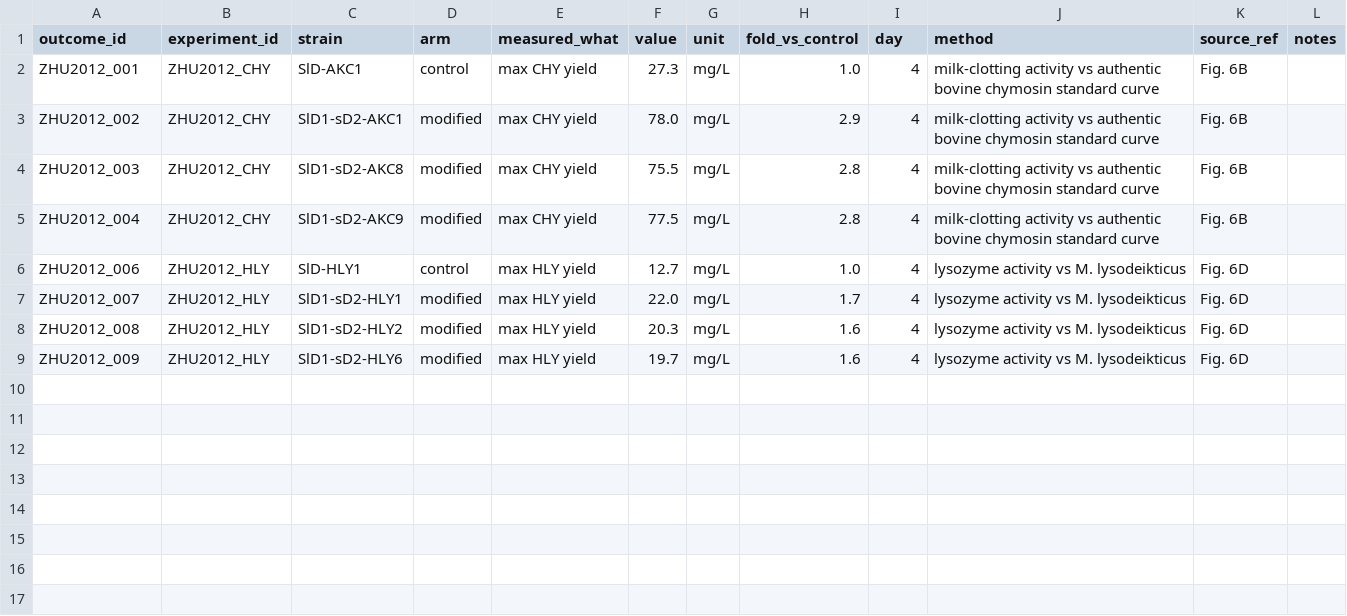
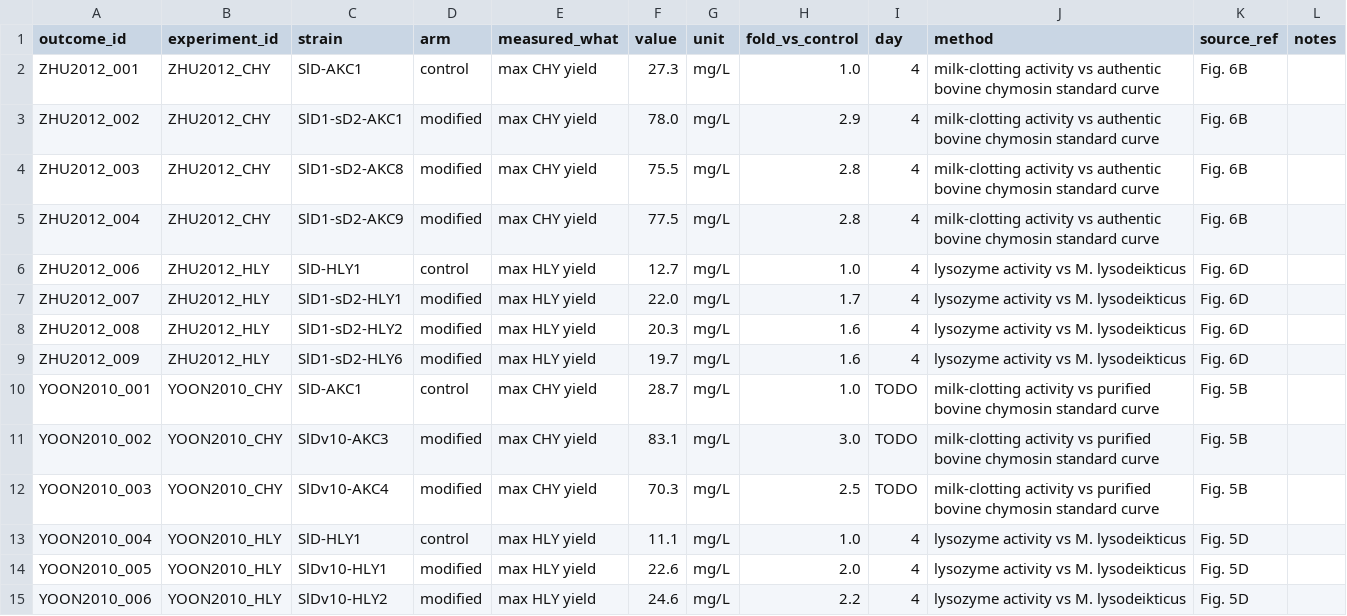
Before and after one commit to thedstrat/aoryzae-secretion-benchmark, a CSV file: data/outcomes.csv, drawn as a sheet; the diff names each change by its address in the sheet, - before the commit and + after, or states it on an @@ line.

```diff
--- a/data/outcomes.csv
+++ b/data/outcomes.csv
+row 10: YOON2010_001 | YOON2010_CHY | SlD-AKC1 | control | max CHY yield | 28.7 | mg/L | 1.0 | TODO | milk-clotting activity vs purified bovine chymosin standard curve | Fig. 5B
+row 11: YOON2010_002 | YOON2010_CHY | SlDv10-AKC3 | modified | max CHY yield | 83.1 | mg/L | 3.0 | TODO | milk-clotting activity vs purified bovine chymosin standard curve | Fig. 5B
+row 12: YOON2010_003 | YOON2010_CHY | SlDv10-AKC4 | modified | max CHY yield | 70.3 | mg/L | 2.5 | TODO | milk-clotting activity vs purified bovine chymosin standard curve | Fig. 5B
+row 13: YOON2010_004 | YOON2010_HLY | SlD-HLY1 | control | max HLY yield | 11.1 | mg/L | 1.0 | 4 | lysozyme activity vs M. lysodeikticus | Fig. 5D
+row 14: YOON2010_005 | YOON2010_HLY | SlDv10-HLY1 | modified | max HLY yield | 22.6 | mg/L | 2.0 | 4 | lysozyme activity vs M. lysodeikticus | Fig. 5D
+row 15: YOON2010_006 | YOON2010_HLY | SlDv10-HLY2 | modified | max HLY yield | 24.6 | mg/L | 2.2 | 4 | lysozyme activity vs M. lysodeikticus | Fig. 5D
```
Also changed, not shown: data/experiments.csv, 1 other file.
